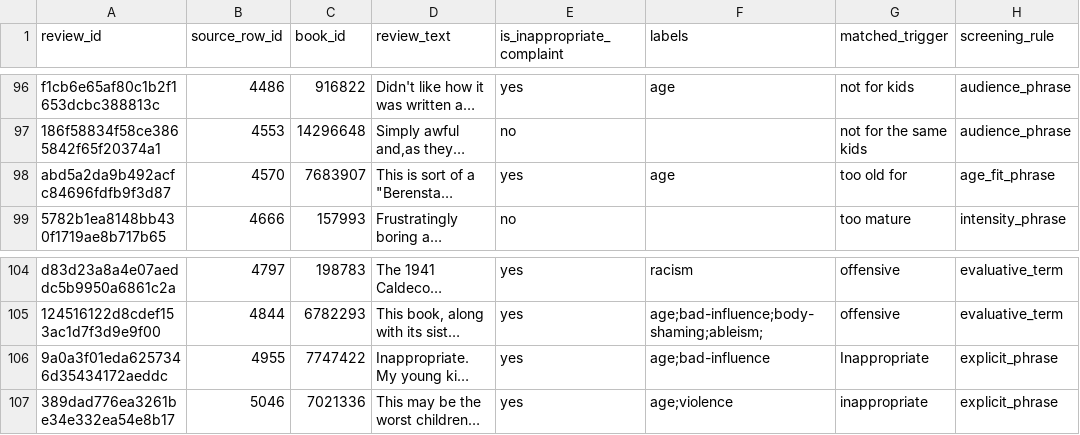
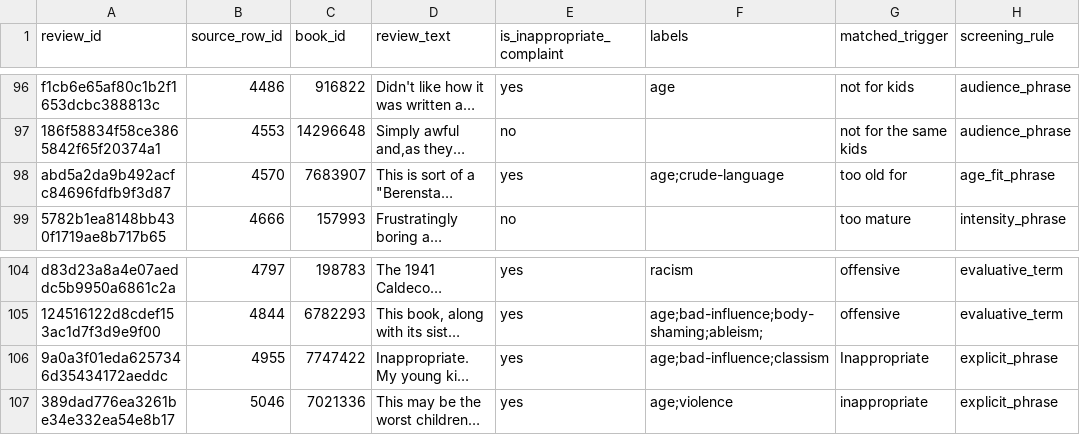
Before and after one commit to sofiabbas17-cmyk/Goodreads-Team, a CSV file: inappropriate_reviews_labels.csv (was inappropriate_reviews_handlabels.csv), drawn as a sheet; only a part is shown, gaps mark what is left out; long unchanged cells end in …; the diff covers the shown part only; the diff names each change by its address in the sheet, - before the commit and + after, or states it on an @@ line.

```diff
--- a/inappropriate_reviews_handlabels.csv
+++ b/inappropriate_reviews_labels.csv
-F98 (labels): age
+F98 (labels): age;crude-language
-F106 (labels): age;bad-influence
+F106 (labels): age;bad-influence;classism
```
Also changed, not shown: 23 edited cells elsewhere in this file, 7 other files.
